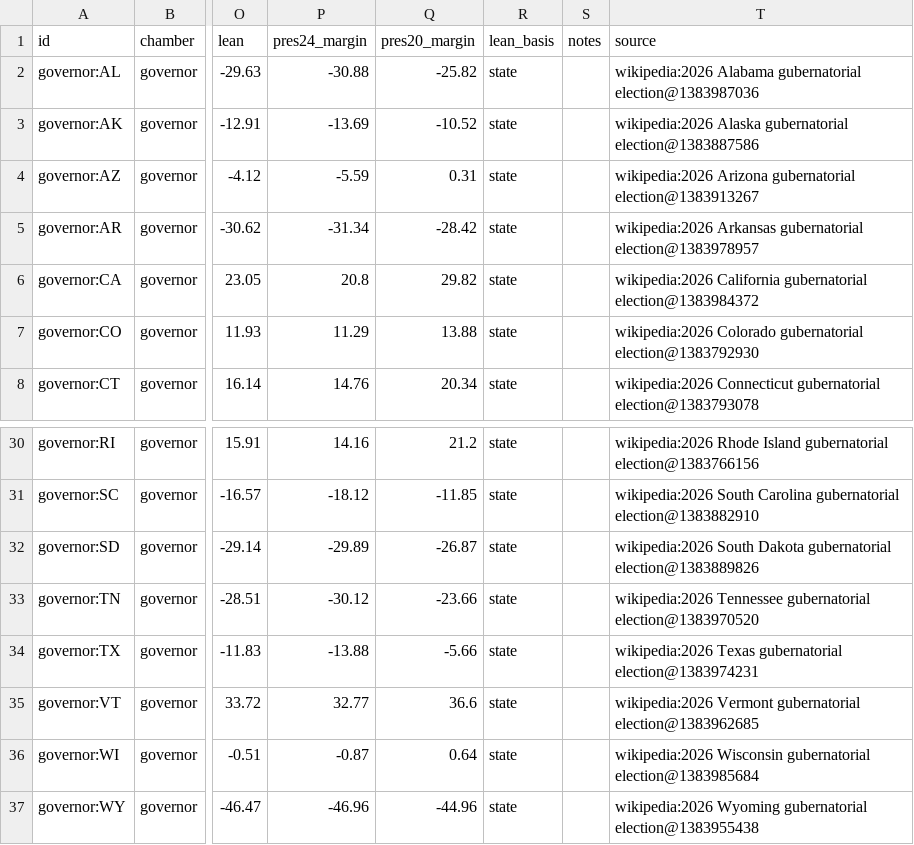
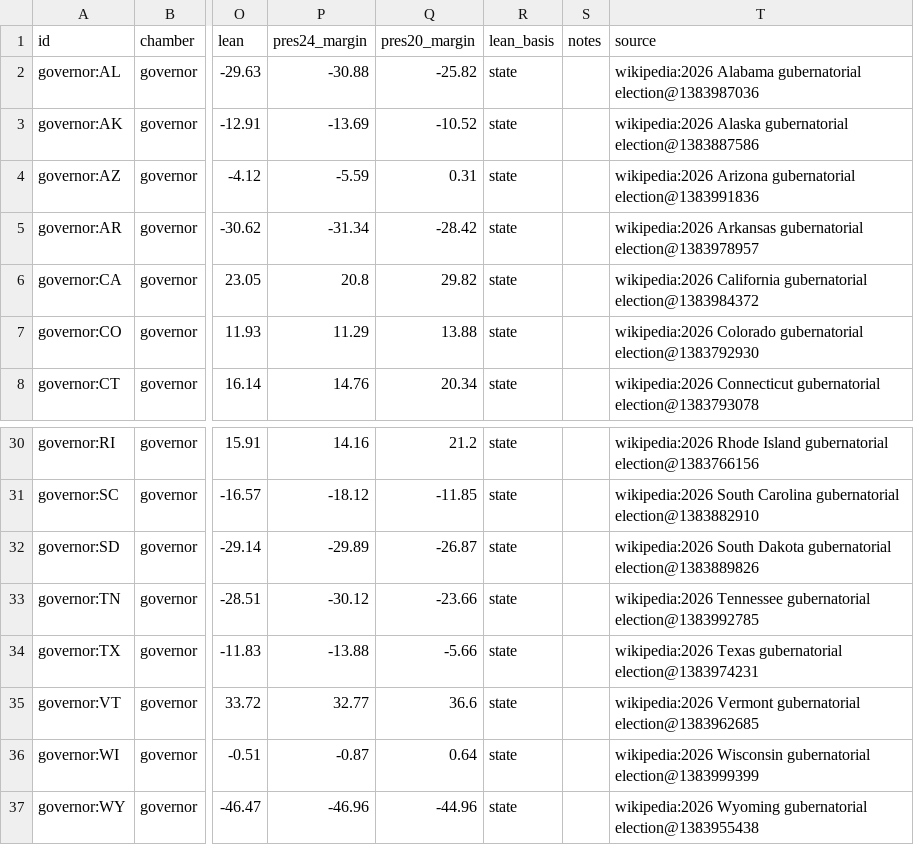
Before and after one commit to KaraZajac/MIDTERMS2026, a CSV file: data/races/governor.csv, drawn as a sheet; only a part is shown, gaps mark what is left out; the diff names each change by its address in the sheet, - before the commit and + after, or states it on an @@ line.

```diff
--- a/data/races/governor.csv
+++ b/data/races/governor.csv
-T4 (source): …Arizona gubernatorial election@1383913267
+T4 (source): …Arizona gubernatorial election@1383991836
-T33 (source): …Tennessee gubernatorial election@1383970520
+T33 (source): …Tennessee gubernatorial election@1383992785
-T36 (source): …Wisconsin gubernatorial election@1383985684
+T36 (source): …Wisconsin gubernatorial election@1383999399
```
Also changed, not shown: data/polls/races.csv, data/races/house.csv, 9 other files.
